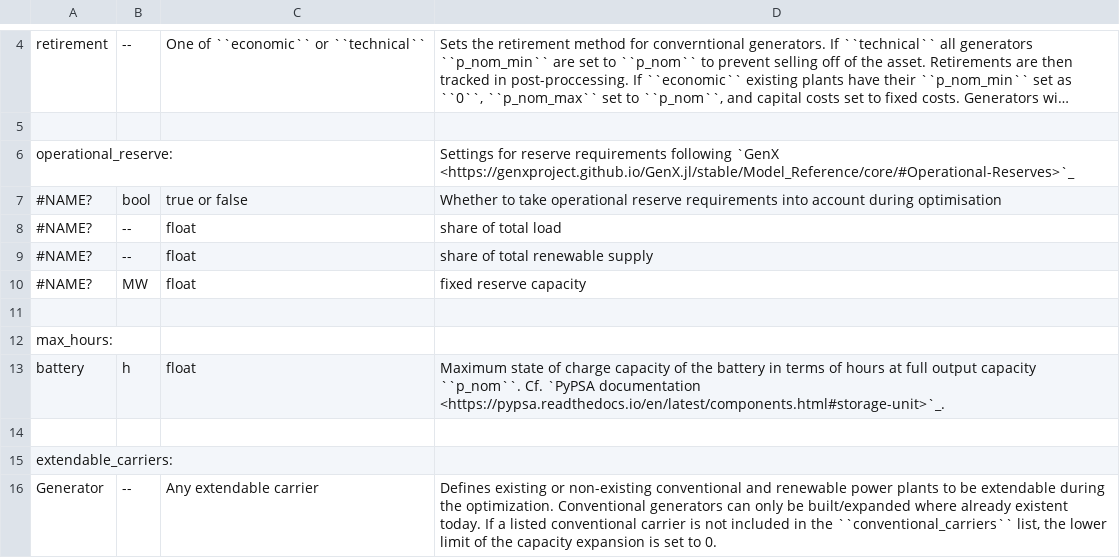
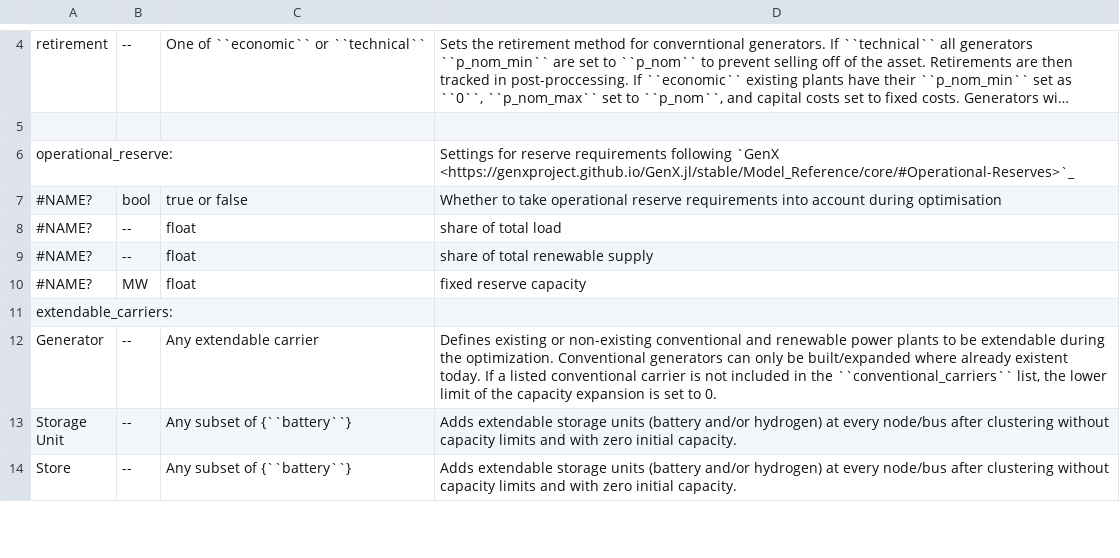
Before and after one commit to PyPSA/pypsa-usa, a CSV file: docs/source/configtables/electricity.csv, drawn as a sheet; only a part is shown, gaps mark what is left out; the shorter side is filled out with more unchanged rows; long unchanged cells end in ….

```diff
--- a/docs/source/configtables/electricity.csv
+++ b/docs/source/configtables/electricity.csv
@@ -10,6 +10,2 @@ operational_reserve:,,,Settings for reserve requirements following `GenX <https:
 #NAME?,MW,float,fixed reserve capacity
-,,,
-max_hours:,,,
-battery,h,float,Maximum state of charge capacity of the battery in terms of hours at full output capacity ``p_nom``. Cf. `PyPSA documentation <https://pypsa.readthedocs.io/en/latest/components.html#storage-unit>`_.
-,,,
 extendable_carriers:,,,
```
Also changed, not shown: 5 other files.
